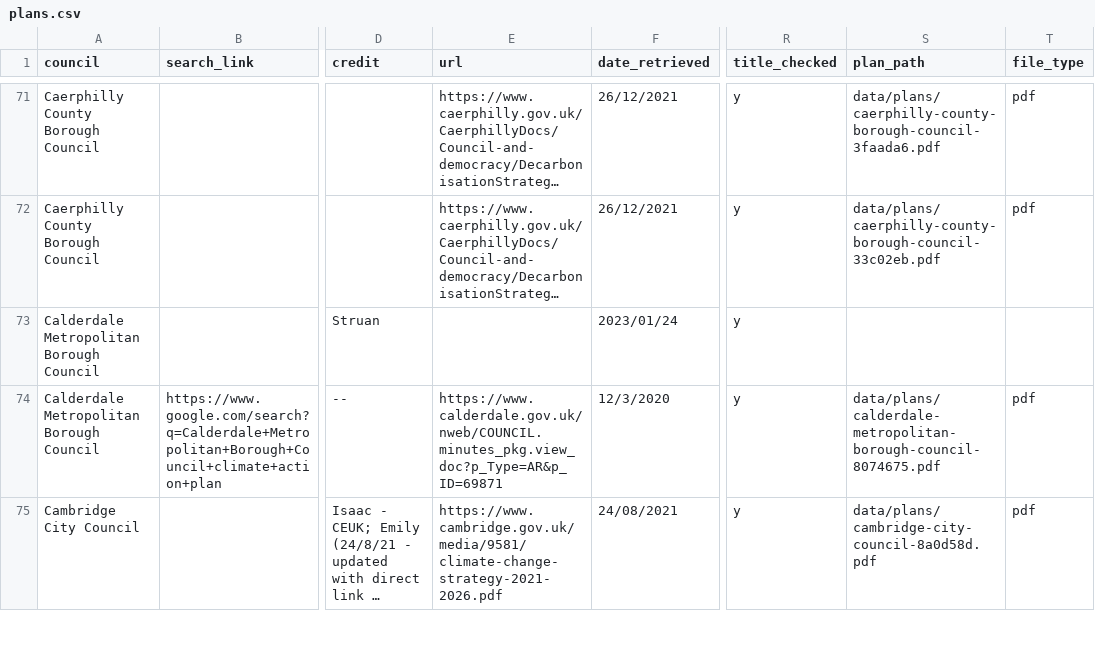
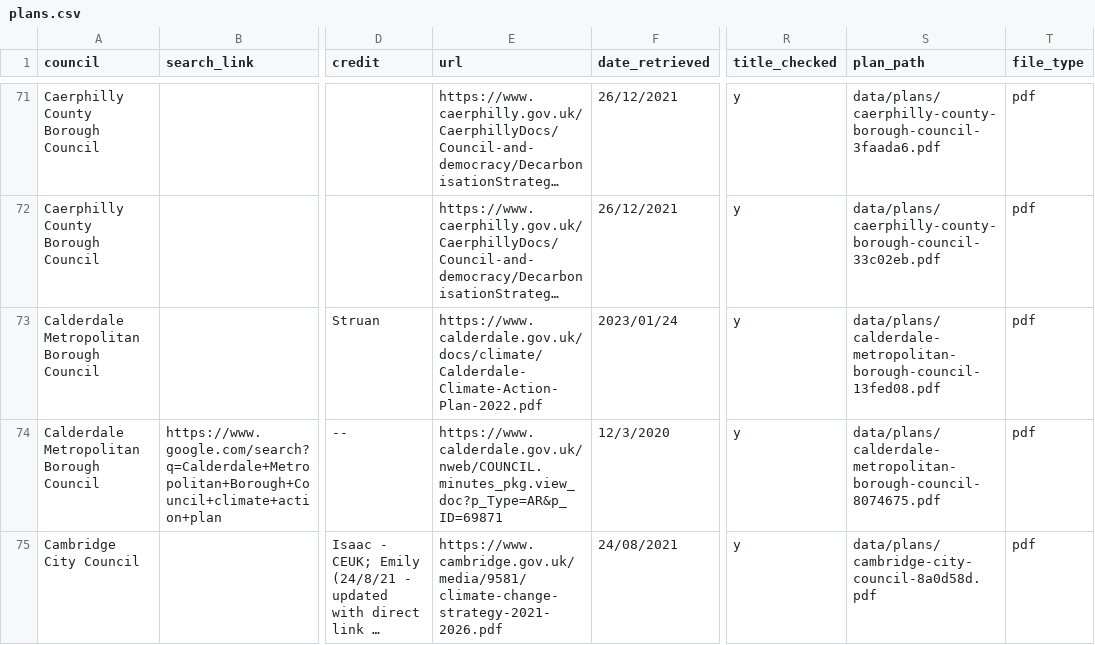
Before and after one commit to mysociety/caps_data, a CSV file: plans.csv, drawn as a sheet; only a part is shown, gaps mark what is left out; long unchanged cells end in …; the diff names each change by its address in the sheet, - before the commit and + after, or states it on an @@ line.

```diff
--- a/plans.csv
+++ b/plans.csv
-E73 (url): (empty)
+E73 (url): https://www.calderdale.gov.uk/docs/climate/Calderdale-Climate-Action-Plan-2022.pdf
-S73 (plan_path): (empty)
+S73 (plan_path): data/plans/calderdale-metropolitan-borough-council-13fed08.pdf
-T73 (file_type): (empty)
+T73 (file_type): pdf
```
Also changed, not shown: 8 other files.
